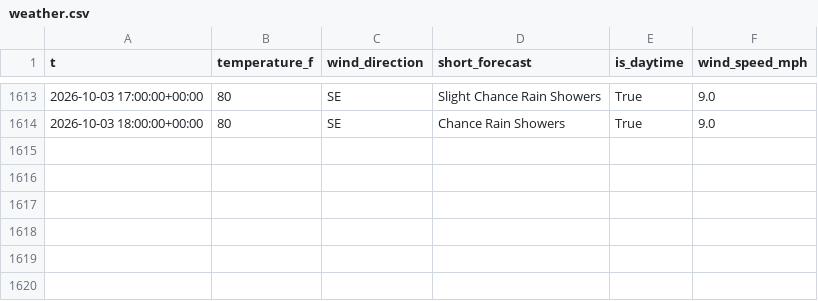
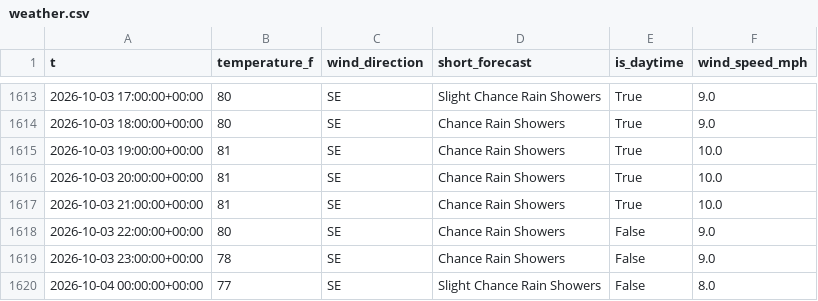
Before and after one commit to richardmhuse/do-not-hit-the-bridge-V2, a CSV file: data/raw/weather.csv, drawn as a sheet; only a part is shown, gaps mark what is left out.

```diff
--- a/data/raw/weather.csv
+++ b/data/raw/weather.csv
@@ -1614 +1614,7 @@ t,temperature_f,wind_direction,short_forecast,is_daytime,wind_speed_mph
 2026-10-03 18:00:00+00:00,80,SE,Chance Rain Showers,True,9.0
+2026-10-03 19:00:00+00:00,81,SE,Chance Rain Showers,True,10.0
+2026-10-03 20:00:00+00:00,81,SE,Chance Rain Showers,True,10.0
+2026-10-03 21:00:00+00:00,81,SE,Chance Rain Showers,True,10.0
+2026-10-03 22:00:00+00:00,80,SE,Chance Rain Showers,False,9.0
+2026-10-03 23:00:00+00:00,78,SE,Chance Rain Showers,False,9.0
+2026-10-04 00:00:00+00:00,77,SE,Slight Chance Rain Showers,False,8.0
```
Also changed, not shown: data/processed/forecast.csv, data/raw/lunar.csv, 39 other files.
